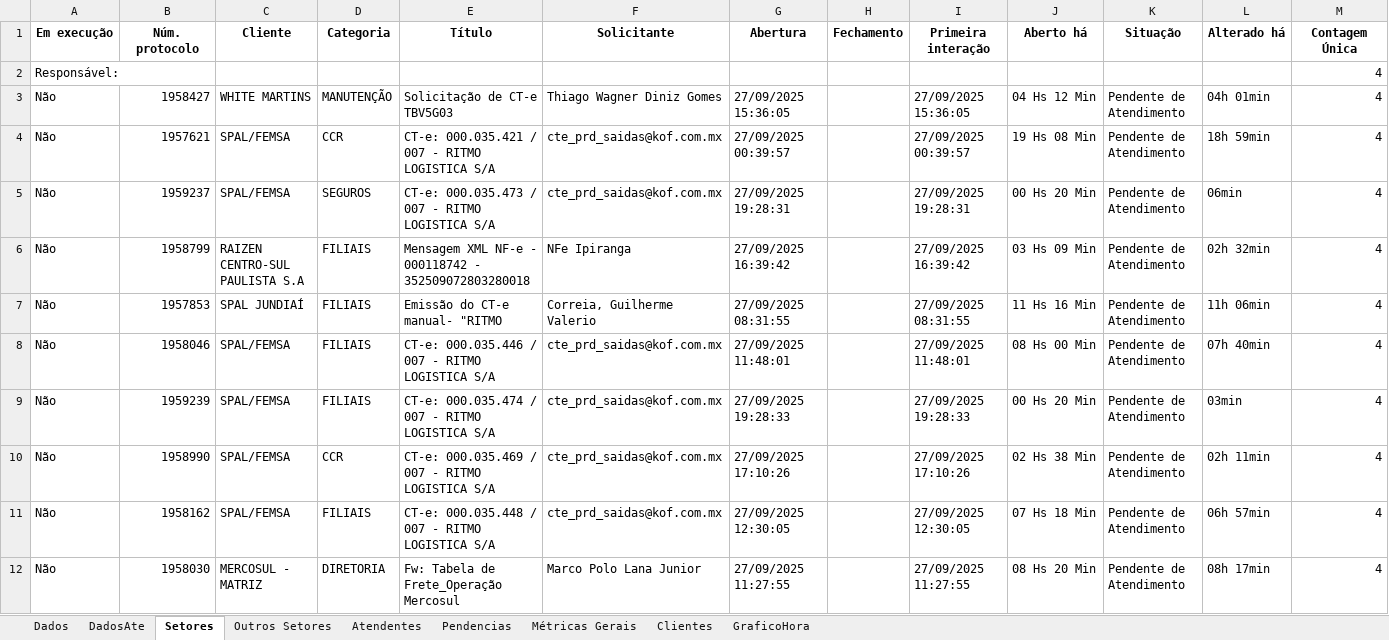
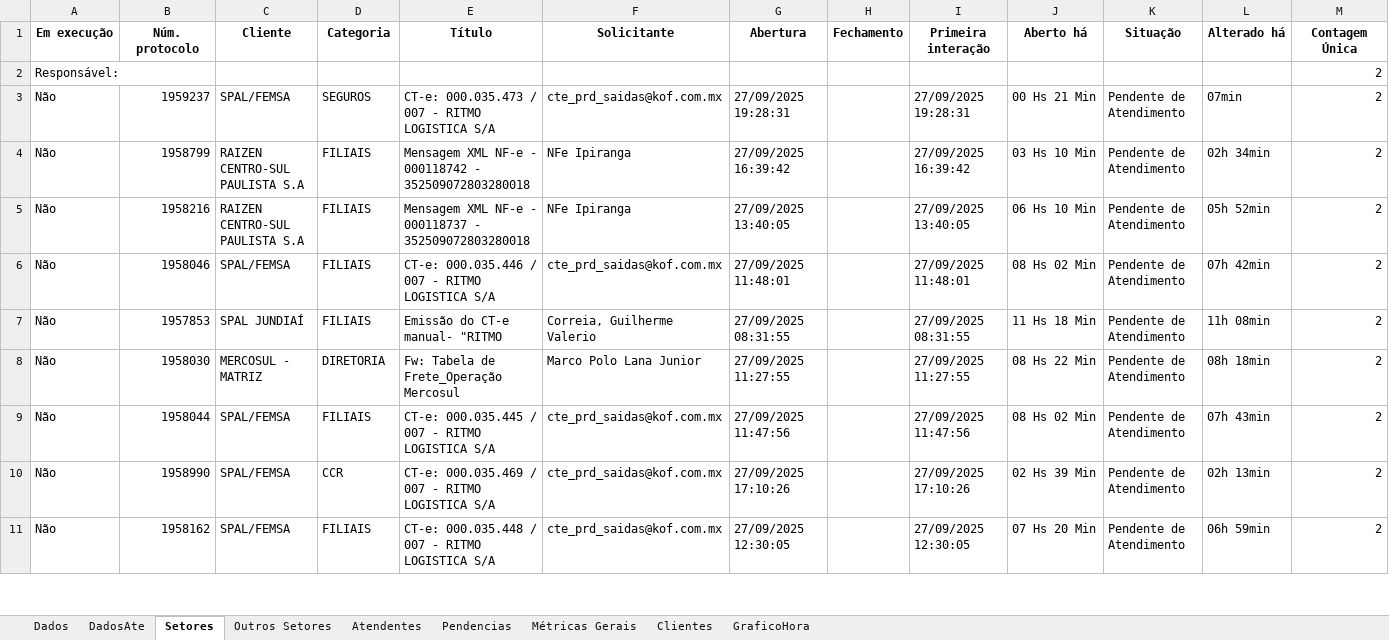
Before and after one commit to GabrielSilvaRit/Excel-painel, an Excel workbook: dados-atendimentos.xlsx, sheet Setores, drawn as a sheet; only a part is shown; values as stored, in another font and other column widths than the file's, no borders; removed rows and columns are numbered as before the commit, all else as after; the diff covers the shown part only; the diff names each change by its address in the sheet, - before the commit and + after, or states it on an @@ line.

```diff
--- a/dados-atendimentos.xlsx (sheet Setores)
+++ b/dados-atendimentos.xlsx (sheet Setores)
-M2 (Contagem Única): 4
+M2 (Contagem Única): 2
-row 3: Não | 1958427 | WHITE MARTINS | MANUTENÇÃO | Solicitação de CT-e TBV5G03 | Thiago Wagner Diniz Gomes | 27/09/2025 15:36:05 |  | 27/09/2025 15:36:05 | 04 Hs 12 Min | Pendente de Atendimento | 04h 01min | 4
-row 4: Não | 1957621 | SPAL/FEMSA | CCR | CT-e: 000.035.421 / 007 - RITMO LOGISTICA S/A | cte_prd_saidas@kof.com.mx | 27/09/2025 00:39:57 |  | 27/09/2025 00:39:57 | 19 Hs 08 Min | Pendente de Atendimento | 18h 59min | 4
-J3 (Aberto há): 00 Hs 20 Min
+J3 (Aberto há): 00 Hs 21 Min
-L3 (Alterado há): 06min
+L3 (Alterado há): 07min
-M3:M6 (Contagem Única): 4
+M3:M6 (Contagem Única): 2
-J4 (Aberto há): 03 Hs 09 Min
+J4 (Aberto há): 03 Hs 10 Min
-L4 (Alterado há): 02h 32min
+L4 (Alterado há): 02h 34min
-B5 (Núm. protocolo): 1957853
+B5 (Núm. protocolo): 1958216
-C5 (Cliente): SPAL JUNDIAÍ
+C5 (Cliente): RAIZEN CENTRO-SUL PAULISTA S.A
-E5 (Título): Emissão do CT-e manual- "RITMO
+E5 (Título): Mensagem XML NF-e - 000118737 - 352509072803280018
-F5 (Solicitante): Correia, Guilherme Valerio
+F5 (Solicitante): NFe Ipiranga
-G5 (Abertura): 27/09/2025 08:31:55
+G5 (Abertura): 27/09/2025 13:40:05
-I5 (Primeira interação): 27/09/2025 08:31:55
+I5 (Primeira interação): 27/09/2025 13:40:05
-J5 (Aberto há): 11 Hs 16 Min
+J5 (Aberto há): 06 Hs 10 Min
-L5 (Alterado há): 11h 06min
+L5 (Alterado há): 05h 52min
-J6 (Aberto há): 08 Hs 00 Min
+J6 (Aberto há): 08 Hs 02 Min
-L6 (Alterado há): 07h 40min
+L6 (Alterado há): 07h 42min
+row 7: Não | 1957853 | SPAL JUNDIAÍ | FILIAIS | Emissão do CT-e manual- "RITMO | Correia, Guilherme Valerio | 27/09/2025 08:31:55 |  | 27/09/2025 08:31:55 | 11 Hs 18 Min | Pendente de Atendimento | 11h 08min | 2
+row 8: Não | 1958030 | MERCOSUL - MATRIZ | DIRETORIA | Fw: Tabela de Frete_Operação Mercosul | Marco Polo Lana Junior | 27/09/2025 11:27:55 |  | 27/09/2025 11:27:55 | 08 Hs 22 Min | Pendente de Atendimento | 08h 18min | 2
-B9 (Núm. protocolo): 1959239
+B9 (Núm. protocolo): 1958044
-E9 (Título): CT-e: 000.035.474 / 007 - RITMO LOGISTICA S/A
+E9 (Título): CT-e: 000.035.445 / 007 - RITMO LOGISTICA S/A
-G9 (Abertura): 27/09/2025 19:28:33
+G9 (Abertura): 27/09/2025 11:47:56
-I9 (Primeira interação): 27/09/2025 19:28:33
+I9 (Primeira interação): 27/09/2025 11:47:56
-J9 (Aberto há): 00 Hs 20 Min
+J9 (Aberto há): 08 Hs 02 Min
-L9 (Alterado há): 03min
+L9 (Alterado há): 07h 43min
-M9:M11 (Contagem Única): 4
+M9:M11 (Contagem Única): 2
-J10 (Aberto há): 02 Hs 38 Min
+J10 (Aberto há): 02 Hs 39 Min
-L10 (Alterado há): 02h 11min
+L10 (Alterado há): 02h 13min
-J11 (Aberto há): 07 Hs 18 Min
+J11 (Aberto há): 07 Hs 20 Min
-L11 (Alterado há): 06h 57min
+L11 (Alterado há): 06h 59min
-row 12: Não | 1958030 | MERCOSUL - MATRIZ | DIRETORIA | Fw: Tabela de Frete_Operação Mercosul | Marco Polo Lana Junior | 27/09/2025 11:27:55 |  | 27/09/2025 11:27:55 | 08 Hs 20 Min | Pendente de Atendimento | 08h 17min | 4
```
Also changed, not shown: 9 added rows, 16 removed rows and 21 edited cells elsewhere in this sheet, sheet Dados, sheet DadosAte, sheet Métricas Gerais, sheet Atendentes, sheet Clientes, sheet GraficoHora.
